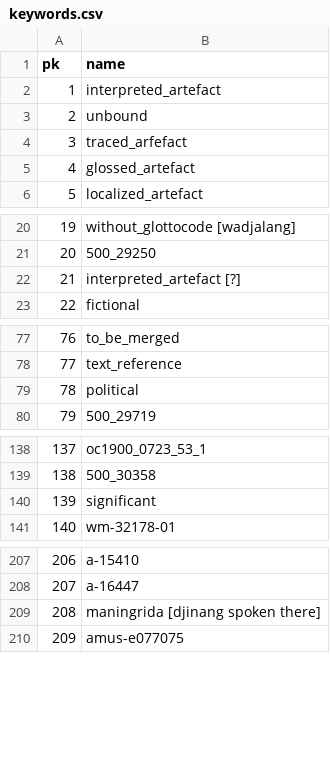
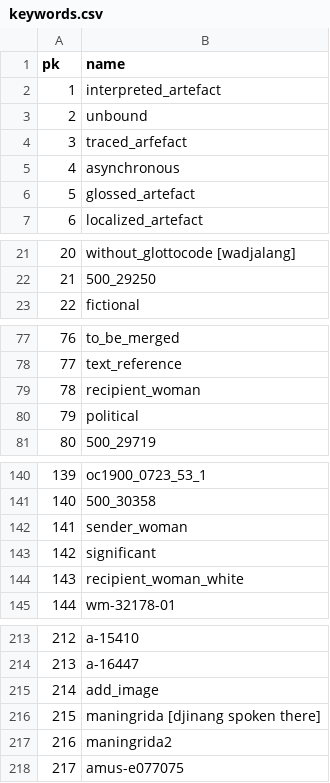
Before and after one commit to clld/amsd-data, a CSV file: raw/keywords.csv, drawn as a sheet; only a part is shown, gaps mark what is left out; removed rows and columns are numbered as before the commit, all else as after; the diff covers the shown part only; the diff names each change by its address in the sheet, - before the commit and + after, or states it on an @@ line.

```diff
--- a/raw/keywords.csv
+++ b/raw/keywords.csv
+row 5: 4 | asynchronous
@@ column A (pk) renumbered between rows 6 and 609 @@
-row 22: 21 | interpreted_artefact [?]
+row 79: 78 | recipient_woman
+row 142: 141 | sender_woman
+row 144: 143 | recipient_woman_white
+row 215: 214 | add_image
+row 217: 216 | maningrida2
```
Also changed, not shown: 4 added rows and 2 moved rows elsewhere in this file, raw/ling_area.csv, raw/source_citation.csv, 17 other files.
